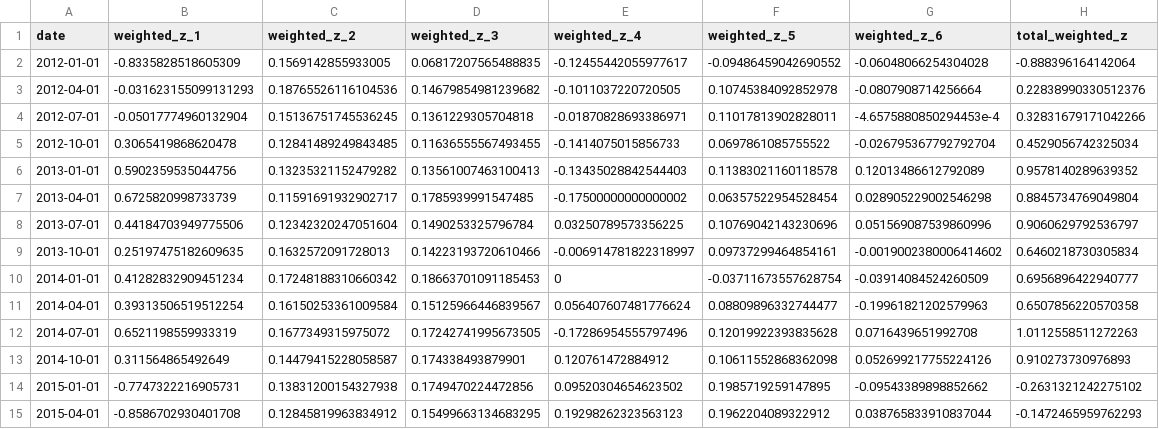
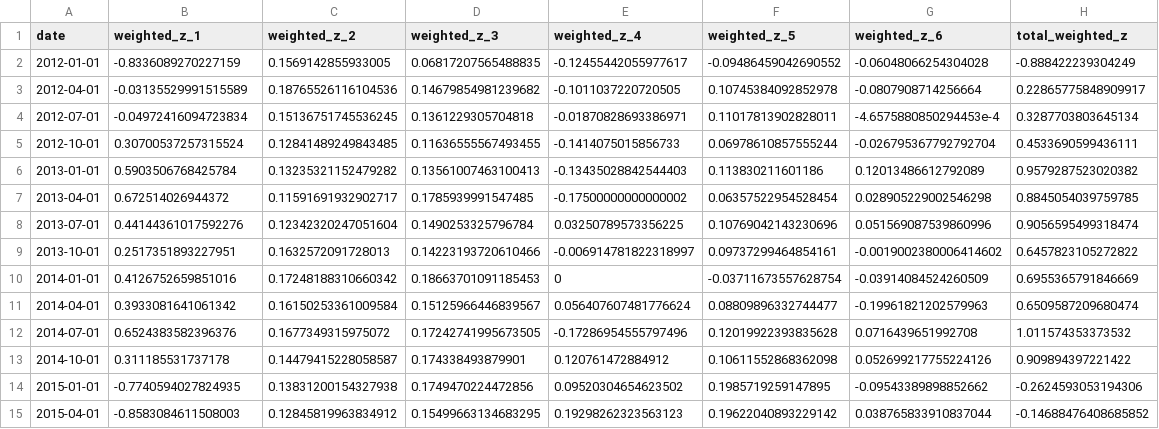
Before and after one commit to Dmando/trump_tariff_tracker, a CSV file: trump_tariff_tracker/Data/goal_four_data.csv, drawn as a sheet; only a part is shown; the diff covers the shown part only.

```diff
--- a/trump_tariff_tracker/Data/goal_four_data.csv
+++ b/trump_tariff_tracker/Data/goal_four_data.csv
@@ -1,15 +1,15 @@
 date,weighted_z_1,weighted_z_2,weighted_z_3,weighted_z_4,weighted_z_5,weighted_z_6,total_weighted_z
-2012-01-01,-0.8335828518605309,0.1569142855933005,0.06817207565488835,-0.12455442055977617,-0.09486459042690552,-0.06048066254304028,-0.888396164142064
-2012-04-01,-0.031623155099131293,0.18765526116104536,0.14679854981239682,-0.1011037220720505,0.10745384092852978,-0.0807908714256664,0.22838990330512376
-2012-07-01,-0.05017774960132904,0.15136751745536245,0.1361229305704818,-0.01870828693386971,0.11017813902828011,-4.6575880850294453e-4,0.32831679171042266
-2012-10-01,0.3065419868620478,0.12841489249843485,0.11636555567493455,-0.1414075015856733,0.0697861085755522,-0.026795367792792704,0.4529056742325034
-2013-01-01,0.5902359535044756,0.13235321152479282,0.13561007463100413,-0.13435028842544403,0.11383021160118578,0.12013486612792089,0.9578140289639352
-2013-04-01,0.6725820998733739,0.11591691932902717,0.1785939991547485,-0.17500000000000002,0.06357522954528454,0.028905229002546298,0.8845734769049804
-2013-07-01,0.44184703949775506,0.12342320247051604,0.1490253325796784,0.03250789573356225,0.10769042143230696,0.051569087539860996,0.9060629792536797
-2013-10-01,0.25197475182609635,0.1632572091728013,0.14223193720610466,-0.006914781822318997,0.09737299464854161,-0.0019002380006414602,0.6460218730305834
-2014-01-01,0.41282832909451234,0.17248188310660342,0.18663701091185453,0,-0.03711673557628754,-0.03914084524260509,0.6956896422940777
-2014-04-01,0.39313506519512254,0.16150253361009584,0.15125966446839567,0.056407607481776624,0.08809896332744477,-0.19961821202579963,0.6507856220570358
-2014-07-01,0.6521198559933319,0.1677349315975072,0.17242741995673505,-0.17286954555797496,0.12019922393835628,0.0716439651992708,1.0112558511272263
-2014-10-01,0.311564865492649,0.14479415228058587,0.174338493879901,0.120761472884912,0.10611552868362098,0.052699217755224126,0.910273730976893
-2015-01-01,-0.7747322216905731,0.13831200154327938,0.1749470224472856,0.09520304654623502,0.1985719259147895,-0.09543389898852662,-0.2631321242275102
-2015-04-01,-0.8586702930401708,0.12845819963834912,0.15499663134683295,0.19298262323563123,0.1962204089322912,0.038765833910837044,-0.1472465959762293
+2012-01-01,-0.8336089270227159,0.1569142855933005,0.06817207565488835,-0.12455442055977617,-0.09486459042690552,-0.06048066254304028,-0.888422239304249
+2012-04-01,-0.03135529991515589,0.18765526116104536,0.14679854981239682,-0.1011037220720505,0.10745384092852978,-0.0807908714256664,0.22865775848909917
+2012-07-01,-0.04972416094723834,0.15136751745536245,0.1361229305704818,-0.01870828693386971,0.11017813902828011,-4.6575880850294453e-4,0.3287703803645134
+2012-10-01,0.30700537257315524,0.12841489249843485,0.11636555567493455,-0.1414075015856733,0.06978610857555244,-0.026795367792792704,0.4533690599436111
+2013-01-01,0.5903506768425784,0.13235321152479282,0.13561007463100413,-0.13435028842544403,0.113830211601186,0.12013486612792089,0.9579287523020382
+2013-04-01,0.672514026944372,0.11591691932902717,0.1785939991547485,-0.17500000000000002,0.06357522954528454,0.028905229002546298,0.8845054039759785
+2013-07-01,0.44144361017592276,0.12342320247051604,0.1490253325796784,0.03250789573356225,0.10769042143230696,0.051569087539860996,0.9056595499318474
+2013-10-01,0.2517351893227951,0.1632572091728013,0.14223193720610466,-0.006914781822318997,0.09737299464854161,-0.0019002380006414602,0.6457823105272822
+2014-01-01,0.4126752659851016,0.17248188310660342,0.18663701091185453,0,-0.03711673557628754,-0.03914084524260509,0.6955365791846669
+2014-04-01,0.3933081641061342,0.16150253361009584,0.15125966446839567,0.056407607481776624,0.08809896332744477,-0.19961821202579963,0.6509587209680474
+2014-07-01,0.6524383582396376,0.1677349315975072,0.17242741995673505,-0.17286954555797496,0.12019922393835628,0.0716439651992708,1.011574353373532
+2014-10-01,0.311185531737178,0.14479415228058587,0.174338493879901,0.120761472884912,0.10611552868362098,0.052699217755224126,0.909894397221422
+2015-01-01,-0.7740594027824935,0.13831200154327938,0.1749470224472856,0.09520304654623502,0.1985719259147895,-0.09543389898852662,-0.2624593053194306
+2015-04-01,-0.8583084611508003,0.12845819963834912,0.15499663134683295,0.19298262323563123,0.19622040893229142,0.038765833910837044,-0.14688476408685852
```
Also changed, not shown: 1 added row and 104 edited cells elsewhere in this file, trump_tariff_tracker/Data/U5RATE.csv, trump_tariff_tracker/Data/UMCSENT.csv, 20 other files.
